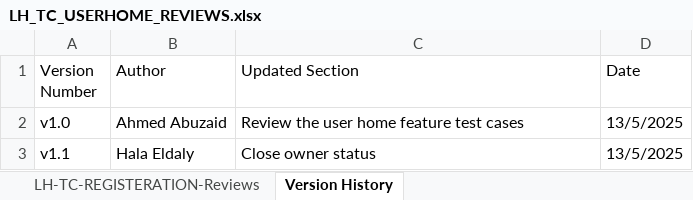
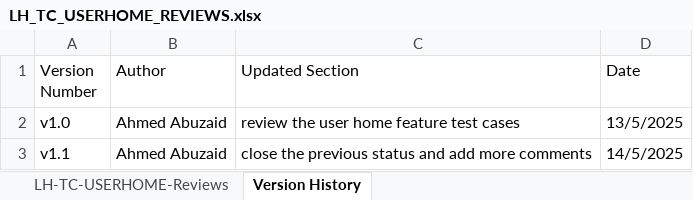
Before and after one commit to EmanAbusalim/Group-3-Learning-hub, an Excel workbook: LH_REVIEWS/LH_TC_USERHOME_REVIEWS.xlsx, sheet Version History, drawn as a sheet; values as stored, in another font and other column widths than the file's, no borders; table styles not drawn; the diff names each change by its address in the sheet, - before the commit and + after, or states it on an @@ line.

Commit message:
v1.1 close the previous status
close the previous status and add more comments

```diff
--- a/LH_REVIEWS/LH_TC_USERHOME_REVIEWS.xlsx (sheet Version History)
+++ b/LH_REVIEWS/LH_TC_USERHOME_REVIEWS.xlsx (sheet Version History)
-sheet tab: LH-TC-REGISTERATION-Reviews
+sheet tab: LH-TC-USERHOME-Reviews
-C2 (Updated Section): Review the user home feature test cases
+C2 (Updated Section): review the user home feature test cases
-B3 (Author): Hala Eldaly
+B3 (Author): Ahmed Abuzaid
-C3 (Updated Section): Close owner status
+C3 (Updated Section): close the previous status and add more comments
-D3 (Date): 13/5/2025
+D3 (Date): 14/5/2025
```
Also changed, not shown: sheet LH-TC-USERHOME-Reviews.
